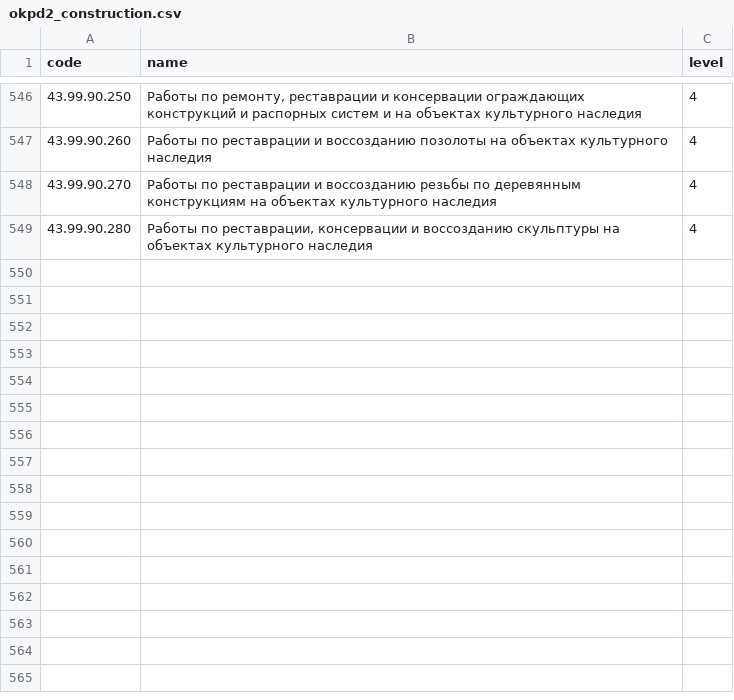
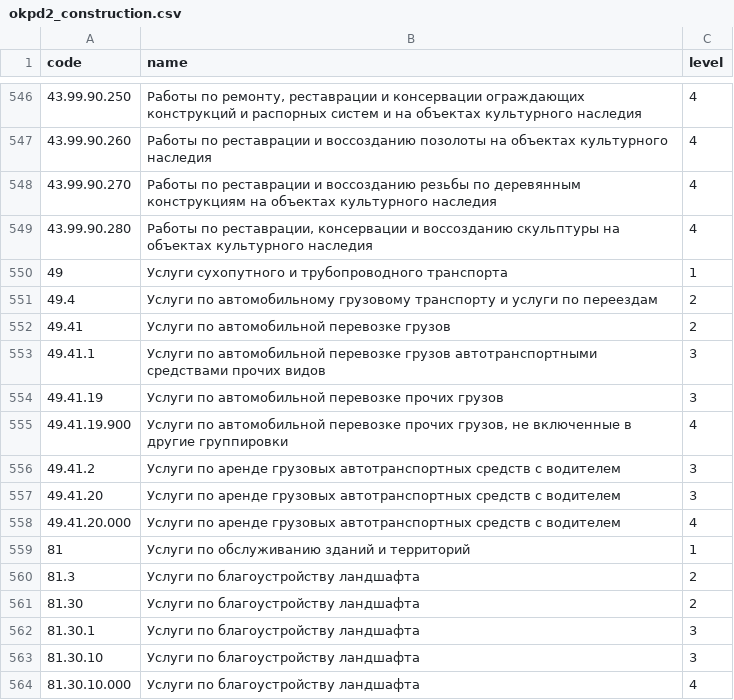
Before and after one commit to eee777qqq-png/tender-ai-assistant, a CSV file: data/okpd2_construction.csv, drawn as a sheet; only a part is shown, gaps mark what is left out; the diff names each change by its address in the sheet, - before the commit and + after, or states it on an @@ line.

```diff
--- a/data/okpd2_construction.csv
+++ b/data/okpd2_construction.csv
+row 550: 49 | Услуги сухопутного и трубопроводного транспорта | 1
+row 551: 49.4 | Услуги по автомобильному грузовому транспорту и услуги по переездам | 2
+row 552: 49.41 | Услуги по автомобильной перевозке грузов | 2
+row 553: 49.41.1 | Услуги по автомобильной перевозке грузов автотранспортными средствами прочих видов | 3
+row 554: 49.41.19 | Услуги по автомобильной перевозке прочих грузов | 3
+row 555: 49.41.19.900 | Услуги по автомобильной перевозке прочих грузов, не включенные в другие группировки | 4
+row 556: 49.41.2 | Услуги по аренде грузовых автотранспортных средств с водителем | 3
+row 557: 49.41.20 | Услуги по аренде грузовых автотранспортных средств с водителем | 3
+row 558: 49.41.20.000 | Услуги по аренде грузовых автотранспортных средств с водителем | 4
+row 559: 81 | Услуги по обслуживанию зданий и территорий | 1
+row 560: 81.3 | Услуги по благоустройству ландшафта | 2
+row 561: 81.30 | Услуги по благоустройству ландшафта | 2
+row 562: 81.30.1 | Услуги по благоустройству ландшафта | 3
+row 563: 81.30.10 | Услуги по благоустройству ландшафта | 3
+row 564: 81.30.10.000 | Услуги по благоустройству ландшафта | 4
```
Also changed, not shown: 17 other files.
